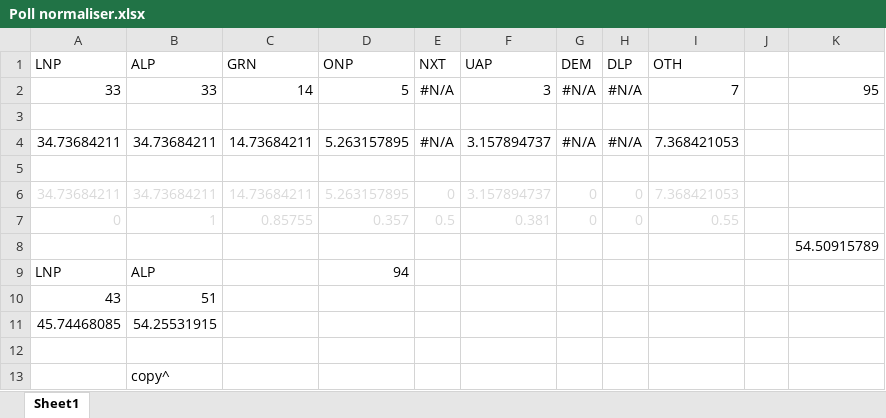
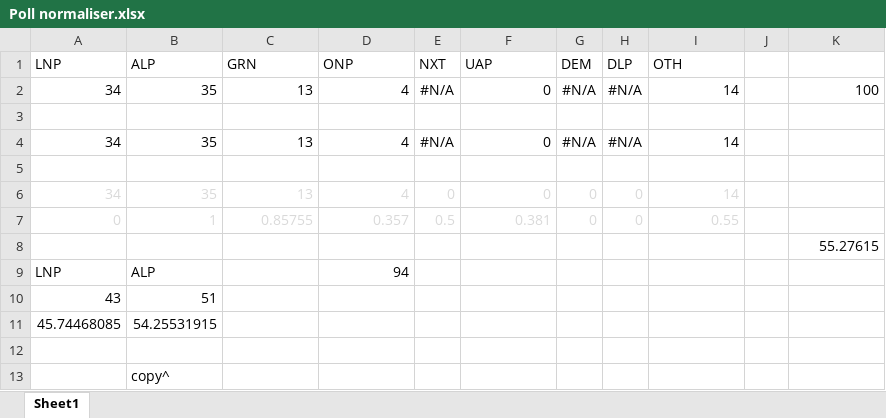
Before and after one commit to d-j-hirst/aus-polling-analyser, an Excel workbook: Poll normaliser.xlsx, sheet Sheet1, drawn as a sheet; values as stored, in another font and other column widths than the file's, no borders; removed rows and columns are numbered as before the commit, all else as after; the diff names each change by its address in the sheet, - before the commit and + after, or states it on an @@ line.

```diff
--- a/Poll normaliser.xlsx (sheet Sheet1)
+++ b/Poll normaliser.xlsx (sheet Sheet1)
-row 2: 33 | 33 | 14 | 5 | #N/A | 3 | #N/A | #N/A | 7 |  | 95
+row 2: 34 | 35 | 13 | 4 | #N/A | 0 | #N/A | #N/A | 14 |  | 100
-row 4: 34.73684211 | 34.73684211 | 14.73684211 | 5.263157895 | #N/A | 3.157894737 | #N/A | #N/A | 7.368421053
+row 4: 34 | 35 | 13 | 4 | #N/A | 0 | #N/A | #N/A | 14
-row 6: 34.73684211 | 34.73684211 | 14.73684211 | 5.263157895 | 0 | 3.157894737 | 0 | 0 | 7.368421053
+row 6: 34 | 35 | 13 | 4 | 0 | 0 | 0 | 0 | 14
-K8: 54.50915789
+K8: 55.27615
```
Also changed, not shown: 8 other files.
